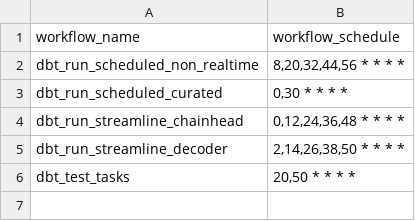
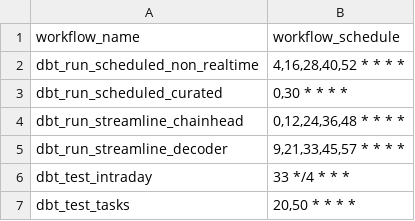
Before and after one commit to FlipsideCrypto/bsc-models, a CSV file: data/github_actions__workflows.csv, drawn as a sheet.

```diff
--- a/data/github_actions__workflows.csv
+++ b/data/github_actions__workflows.csv
@@ -1,6 +1,7 @@
 workflow_name,workflow_schedule
-dbt_run_scheduled_non_realtime,"8,20,32,44,56 * * * *"
+dbt_run_scheduled_non_realtime,"4,16,28,40,52 * * * *"
 dbt_run_scheduled_curated,"0,30 * * * *"
 dbt_run_streamline_chainhead,"0,12,24,36,48 * * * *"
-dbt_run_streamline_decoder,"2,14,26,38,50 * * * *"
+dbt_run_streamline_decoder,"9,21,33,45,57 * * * *"
+dbt_test_intraday,"33 */4 * * *"
 dbt_test_tasks,"20,50 * * * *"
```
Also changed, not shown: 2 other files.
